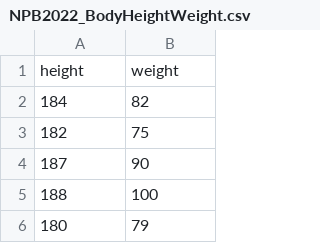
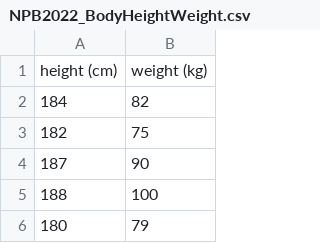
Before and after one commit to sjfjmt/LecData, a CSV file: NPB2022_BodyHeightWeight.csv, drawn as a sheet; only a part is shown.

Commit message:
Update NPB2022_BodyHeightWeight.csv

```diff
--- a/NPB2022_BodyHeightWeight.csv
+++ b/NPB2022_BodyHeightWeight.csv
@@ -1,2 +1,2 @@
-height,weight
+height (cm),weight (kg)
 184,82
```
